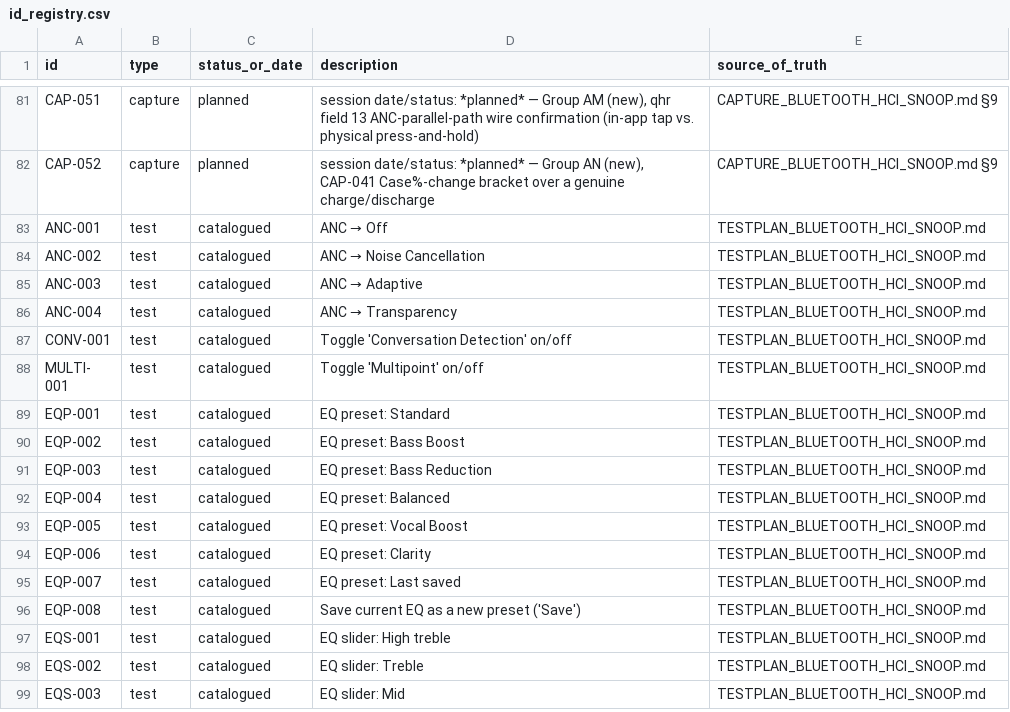
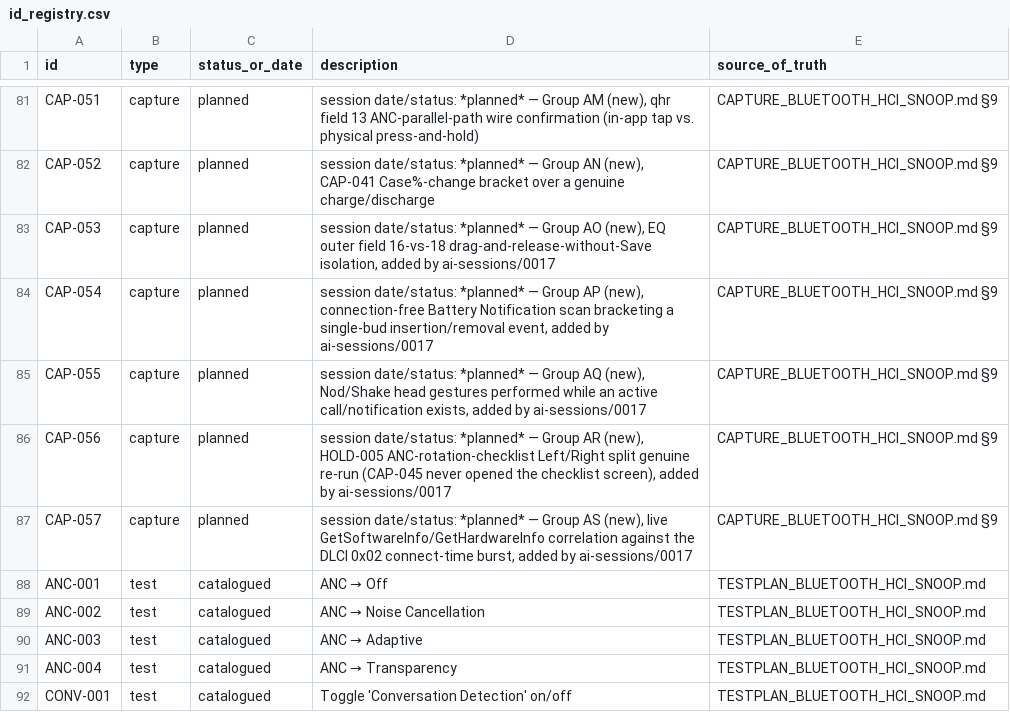
Before and after one commit to tedsluis/opencontrolpixelbudspro2, a CSV file: id_registry.csv, drawn as a sheet; only a part is shown, gaps mark what is left out; the shorter side is filled out with more unchanged rows.

```diff
--- a/id_registry.csv
+++ b/id_registry.csv
@@ -82,2 +82,7 @@ CAP-051,capture,planned,"session date/status: *planned* — Group AM (new), qhr
 CAP-052,capture,planned,"session date/status: *planned* — Group AN (new), CAP-041 Case%-change bracket over a genuine charge/discharge",CAPTURE_BLUETOOTH_HCI_SNOOP.md §9
+CAP-053,capture,planned,"session date/status: *planned* — Group AO (new), EQ outer field 16-vs-18 drag-and-release-without-Save isolation, added by ai-sessions/0017",CAPTURE_BLUETOOTH_HCI_SNOOP.md §9
+CAP-054,capture,planned,"session date/status: *planned* — Group AP (new), connection-free Battery Notification scan bracketing a single-bud insertion/removal event, added by ai-sessions/0017",CAPTURE_BLUETOOTH_HCI_SNOOP.md §9
+CAP-055,capture,planned,"session date/status: *planned* — Group AQ (new), Nod/Shake head gestures performed while an active call/notification exists, added by ai-sessions/0017",CAPTURE_BLUETOOTH_HCI_SNOOP.md §9
+CAP-056,capture,planned,"session date/status: *planned* — Group AR (new), HOLD-005 ANC-rotation-checklist Left/Right split genuine re-run (CAP-045 never opened the checklist screen), added by ai-sessions/0017",CAPTURE_BLUETOOTH_HCI_SNOOP.md §9
+CAP-057,capture,planned,"session date/status: *planned* — Group AS (new), live GetSoftwareInfo/GetHardwareInfo correlation against the DLCI 0x02 connect-time burst, added by ai-sessions/0017",CAPTURE_BLUETOOTH_HCI_SNOOP.md §9
 ANC-001,test,catalogued,"ANC → Off",TESTPLAN_BLUETOOTH_HCI_SNOOP.md
```
Also changed, not shown: 8 other files.
